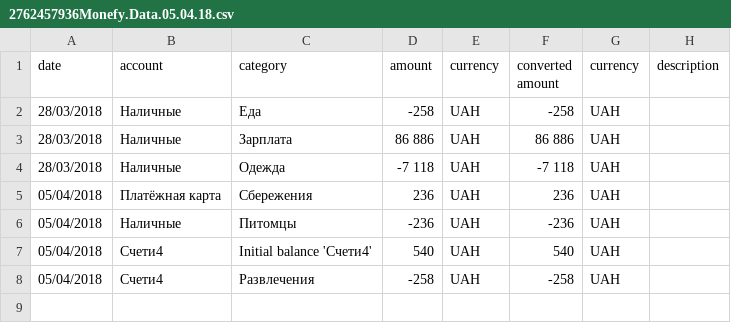
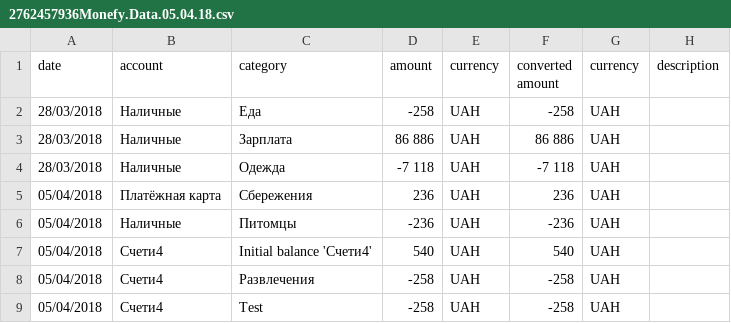
Before and after one commit to IrinaLokhvytska/Manefy, a CSV file: downloads/2762457936Monefy.Data.05.04.18.csv, drawn as a sheet.

```diff
--- a/downloads/2762457936Monefy.Data.05.04.18.csv
+++ b/downloads/2762457936Monefy.Data.05.04.18.csv
@@ -8 +8,2 @@ date,account,category,amount,currency,converted amount,currency,description
 05/04/2018,Счети4,Развлечения,-258,UAH,-258,UAH,
+05/04/2018,Счети4,Test,-258,UAH,-258,UAH,
```
Also changed, not shown: 2 other files.
